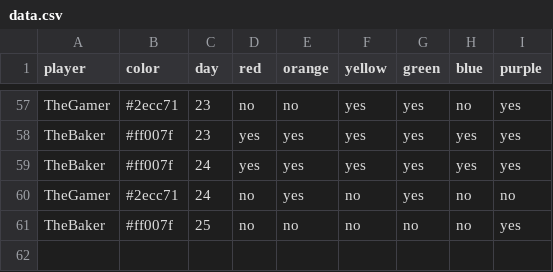
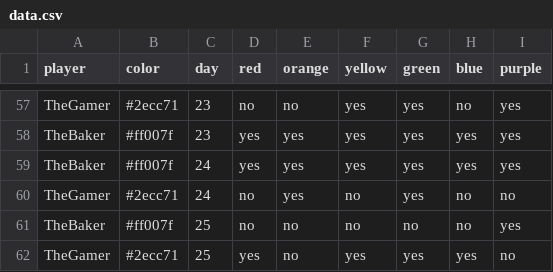
Before and after one commit to bougainvillaknob/eat_the_rainbow, a CSV file: data.csv, drawn as a sheet; only a part is shown, gaps mark what is left out.

Commit message:
Update data.csv

```diff
--- a/data.csv
+++ b/data.csv
@@ -61 +61,2 @@ TheGamer,#2ecc71,24,no,yes,no,yes,no,no
 TheBaker,#ff007f,25,no,no,no,no,no,yes
+TheGamer,#2ecc71,25,yes,no,yes,yes,yes,no
```
